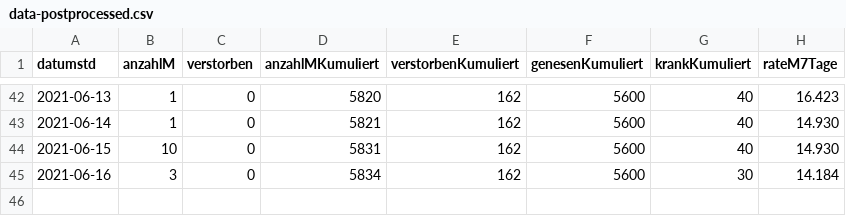
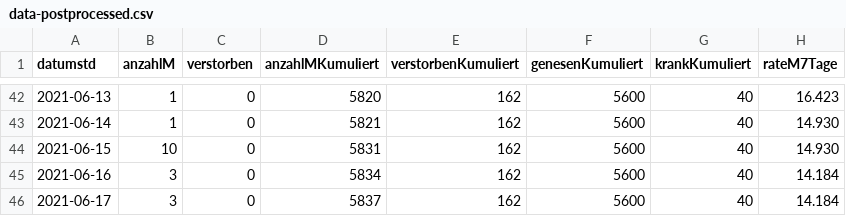
Before and after one commit to solygen/flat-covid19-olpe, a CSV file: data-postprocessed.csv, drawn as a sheet; only a part is shown, gaps mark what is left out.

Commit message:
Flat: latest data (2021-06-18T06:10:30.629Z) {   "date": "2021-06-18T06:10:30.629Z",   "files": [     {       "name": "data-history.csv",       "deltaBytes": 1089,       "source": "https://www.lzg.nrw.de/covid19/daten/covid19_5966.csv"     },     {       "name": "data-postprocessed.csv",       "deltaBytes": 40,       "source": "https://www.lzg.nrw.de/covid19/daten/covid19_5966.csv"     },     {       "name": "data.csv",       "deltaBytes": -4,       "source": "https://www.lzg.nrw.de/covid19/daten/covid19_5966.csv"     }   ] }

```diff
--- a/data-postprocessed.csv
+++ b/data-postprocessed.csv
@@ -44,2 +44,3 @@ datumstd,anzahlM,verstorben,anzahlMKumuliert,verstorbenKumuliert,genesenKumulier
 2021-06-15,10,0,5831,162,5600,40,14.930
-2021-06-16,3,0,5834,162,5600,30,14.184
+2021-06-16,3,0,5834,162,5600,40,14.184
+2021-06-17,3,0,5837,162,5600,40,14.184
```
Also changed, not shown: data-history.csv, data.csv.
